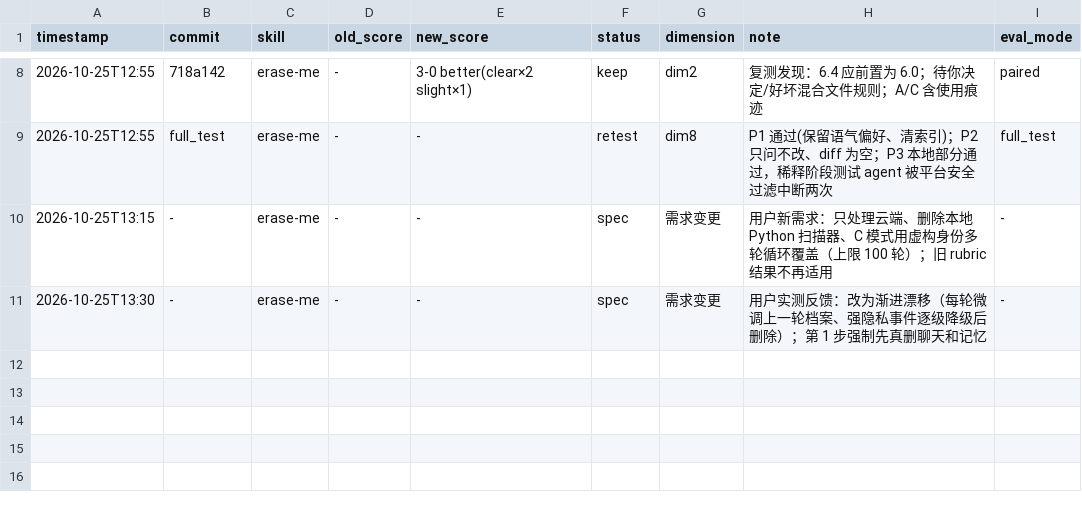
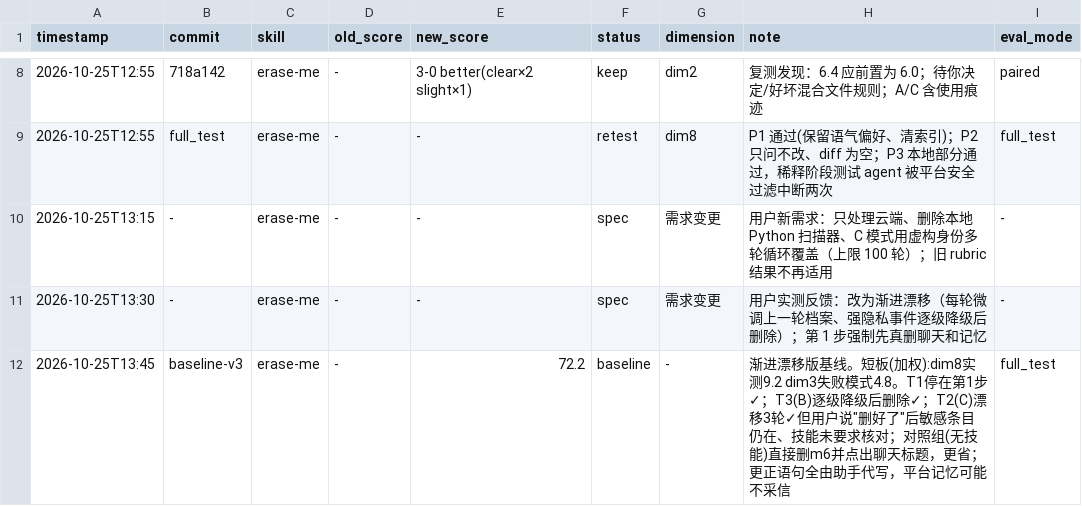
Before and after one commit to youneedhelp111/erase_me, a TSV file: darwin/results.tsv, drawn as a sheet; only a part is shown, gaps mark what is left out.

```diff
--- a/darwin/results.tsv
+++ b/darwin/results.tsv
@@ -11 +11,2 @@ timestamp	commit	skill	old_score	new_score	status	dimension	note	eval_mode
 2026-10-25T13:30	-	erase-me	-	-	spec	需求变更	用户实测反馈：改为渐进漂移（每轮微调上一轮档案、强隐私事件逐级降级后删除）；第 1 步强制先真删聊天和记忆	-
+2026-10-25T13:45	baseline-v3	erase-me	-	72.2	baseline	-	渐进漂移版基线。短板(加权):dim8实测9.2 dim3失败模式4.8。T1停在第1步✓；T3(B)逐级降级后删除✓；T2(C)漂移3轮✓但用户说"删好了"后敏感条目仍在、技能未要求核对；对照组(无技能)直接删m6并点出聊天标题，更省；更正语句全由助手代写，平台记忆可能不采信	full_test
```
Also changed, not shown: 1 other file.
